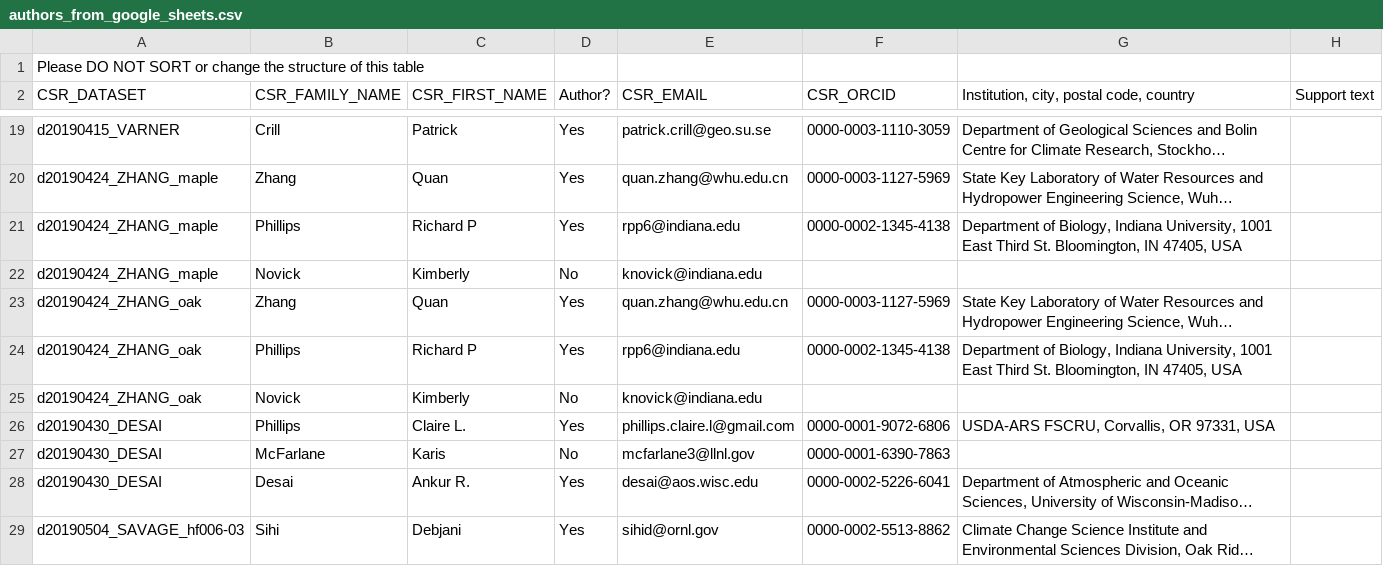
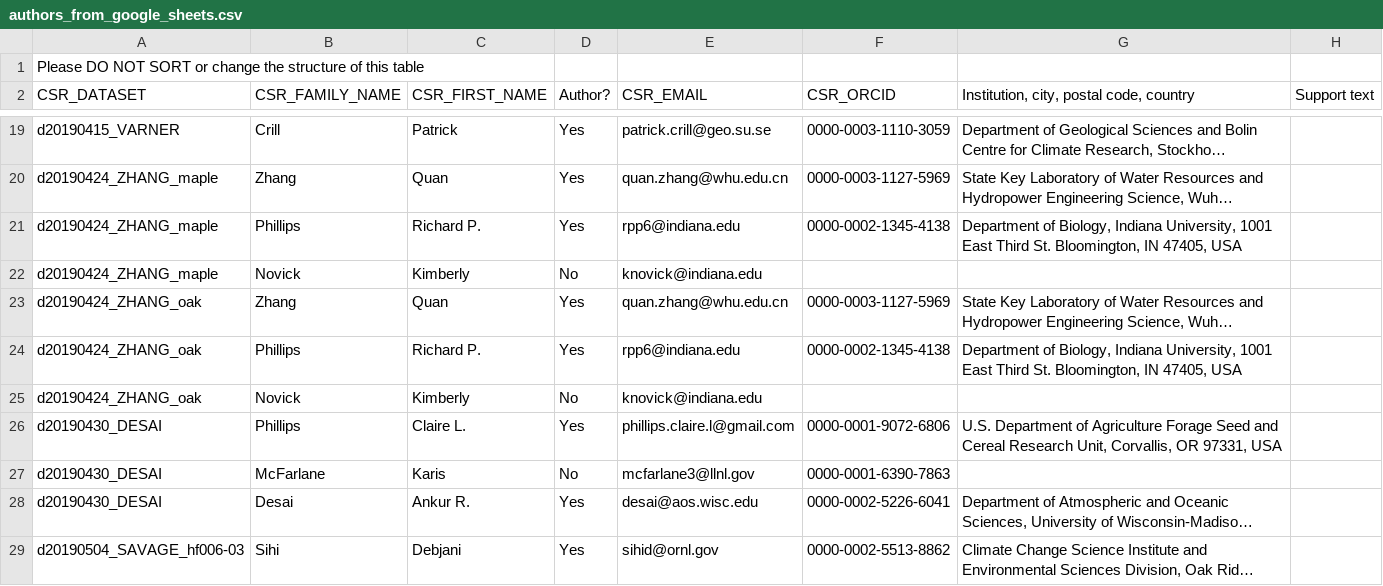
Before and after one commit to bpbond/cosore, a CSV file: essd/authors_from_google_sheets.csv, drawn as a sheet; only a part is shown, gaps mark what is left out; long unchanged cells end in …; the diff covers the shown part only; the diff names each change by its address in the sheet, - before the commit and + after, or states it on an @@ line.

```diff
--- a/essd/authors_from_google_sheets.csv
+++ b/essd/authors_from_google_sheets.csv
-C21 (CSR_FIRST_NAME): Richard P
+C21 (CSR_FIRST_NAME): Richard P.
-C24 (CSR_FIRST_NAME): Richard P
+C24 (CSR_FIRST_NAME): Richard P.
-G26: USDA-ARS FSCRU, Corvallis, OR…
+G26: U.S. Department of Agriculture Forage Seed and Cereal Research Unit, Corvallis, OR…
```
Also changed, not shown: 37 edited cells elsewhere in this file, 1 other file.
